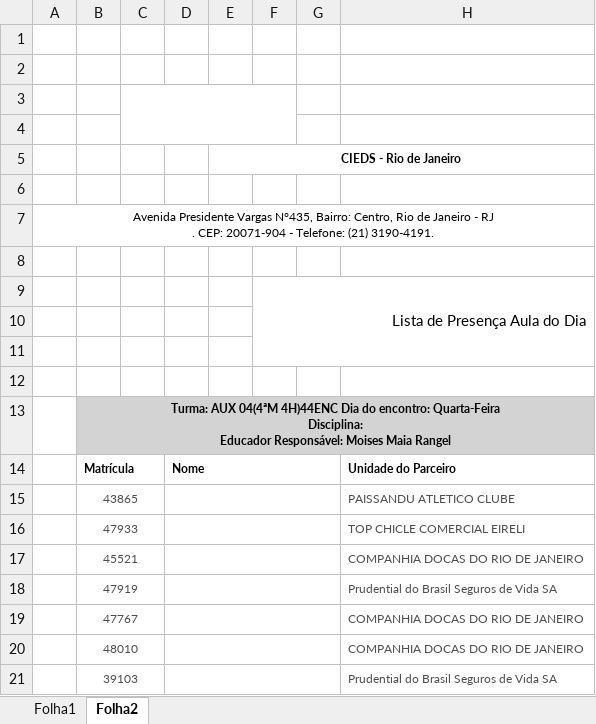
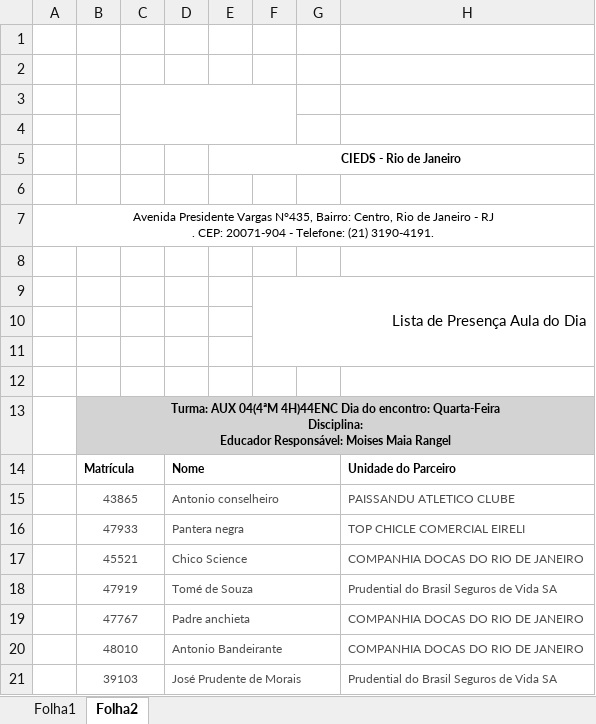
Before and after one commit to Joaomgsa/coletivoAprendiz, an Excel workbook: presenca.xlsx, sheet Folha2, drawn as a sheet; only a part is shown; values as stored, in another font and other column widths than the file's, no borders; charts and pictures not drawn; the diff names each change by its address in the sheet, - before the commit and + after, or states it on an @@ line.

```diff
--- a/presenca.xlsx (sheet Folha2)
+++ b/presenca.xlsx (sheet Folha2)
-D15: (empty)
+D15: Antonio conselheiro
-D16: (empty)
+D16: Pantera negra
-D17: (empty)
+D17: Chico Science
-D18: (empty)
+D18: Tomé de Souza
-D19: (empty)
+D19: Padre anchieta
-D20: (empty)
+D20: Antonio Bandeirante
-D21: (empty)
+D21: José Prudente de Morais
```
Also changed, not shown: sheet Folha1, 1 other file.
